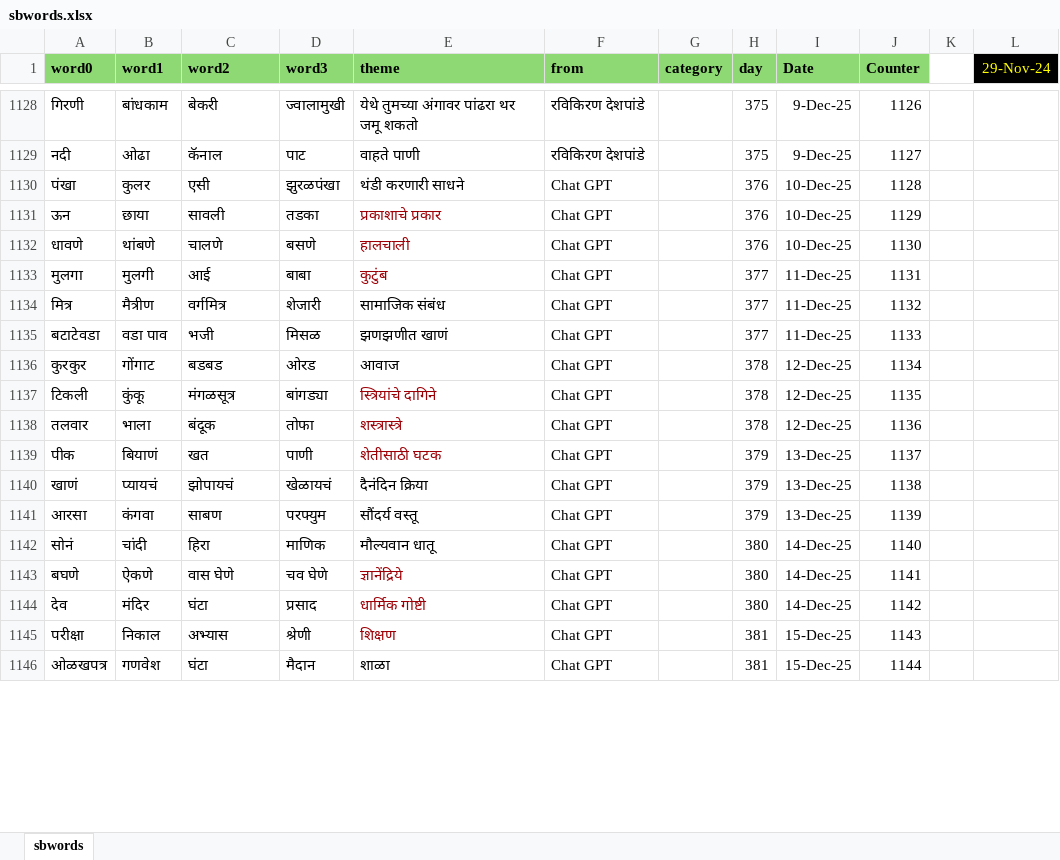
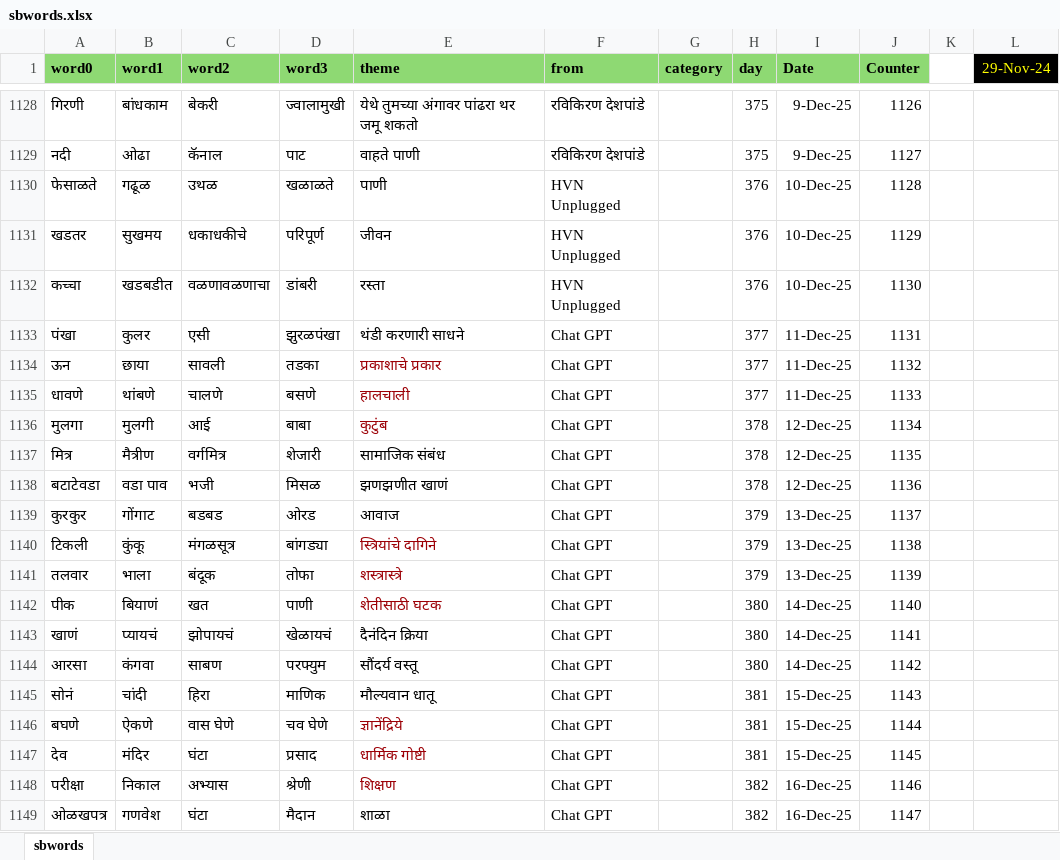
Before and after one commit to hrishinene/shabdakala, an Excel workbook: code/shabdakala/resource/sbwords.xlsx, sheet sbwords, drawn as a sheet; only a part is shown, gaps mark what is left out; values as stored, in another font and other column widths than the file's, no borders; conditional formats not drawn; addresses are those after the commit; the diff covers the shown part only; the diff names each change by its address in the sheet, - before the commit and + after, or states it on an @@ line.

Commit message:
Words change

```diff
--- a/code/shabdakala/resource/sbwords.xlsx (sheet sbwords)
+++ b/code/shabdakala/resource/sbwords.xlsx (sheet sbwords)
+row 1130: फेसाळते | गढूळ | उथळ | खळाळते | पाणी | HVN Unplugged |  | 376 | 10-Dec-25 | 1128
+row 1131: खडतर | सुखमय | धकाधकीचे | परिपूर्ण | जीवन | HVN Unplugged |  | 376 | 10-Dec-25 | 1129
+row 1132: कच्चा | खडबडीत | वळणावळणाचा | डांबरी | रस्ता | HVN Unplugged |  | 376 | 10-Dec-25 | 1130
-H1133:H1135 (day): 376
+H1133:H1135 (day): 377
-I1133:I1135 (Date): 10-Dec-25
+I1133:I1135 (Date): 11-Dec-25
-J1133 (Counter): 1128
+J1133 (Counter): 1131
-J1134 (Counter): 1129
+J1134 (Counter): 1132
-J1135 (Counter): 1130
+J1135 (Counter): 1133
-H1136:H1138 (day): 377
+H1136:H1138 (day): 378
-I1136:I1138 (Date): 11-Dec-25
+I1136:I1138 (Date): 12-Dec-25
-J1136 (Counter): 1131
+J1136 (Counter): 1134
-J1137 (Counter): 1132
+J1137 (Counter): 1135
-J1138 (Counter): 1133
+J1138 (Counter): 1136
-H1139:H1141 (day): 378
+H1139:H1141 (day): 379
-I1139:I1141 (Date): 12-Dec-25
+I1139:I1141 (Date): 13-Dec-25
-J1139 (Counter): 1134
+J1139 (Counter): 1137
-J1140 (Counter): 1135
+J1140 (Counter): 1138
-J1141 (Counter): 1136
+J1141 (Counter): 1139
-H1142:H1144 (day): 379
+H1142:H1144 (day): 380
-I1142:I1144 (Date): 13-Dec-25
+I1142:I1144 (Date): 14-Dec-25
-J1142 (Counter): 1137
+J1142 (Counter): 1140
-J1143 (Counter): 1138
+J1143 (Counter): 1141
-J1144 (Counter): 1139
+J1144 (Counter): 1142
-H1145:H1147 (day): 380
+H1145:H1147 (day): 381
-I1145:I1147 (Date): 14-Dec-25
+I1145:I1147 (Date): 15-Dec-25
-J1145 (Counter): 1140
+J1145 (Counter): 1143
-J1146 (Counter): 1141
+J1146 (Counter): 1144
-J1147 (Counter): 1142
+J1147 (Counter): 1145
-H1148:H1149 (day): 381
+H1148:H1149 (day): 382
-I1148:I1149 (Date): 15-Dec-25
+I1148:I1149 (Date): 16-Dec-25
-J1148 (Counter): 1143
+J1148 (Counter): 1146
-J1149 (Counter): 1144
+J1149 (Counter): 1147
```
Also changed, not shown: 4 edited cells elsewhere in this sheet, 1 other file.
